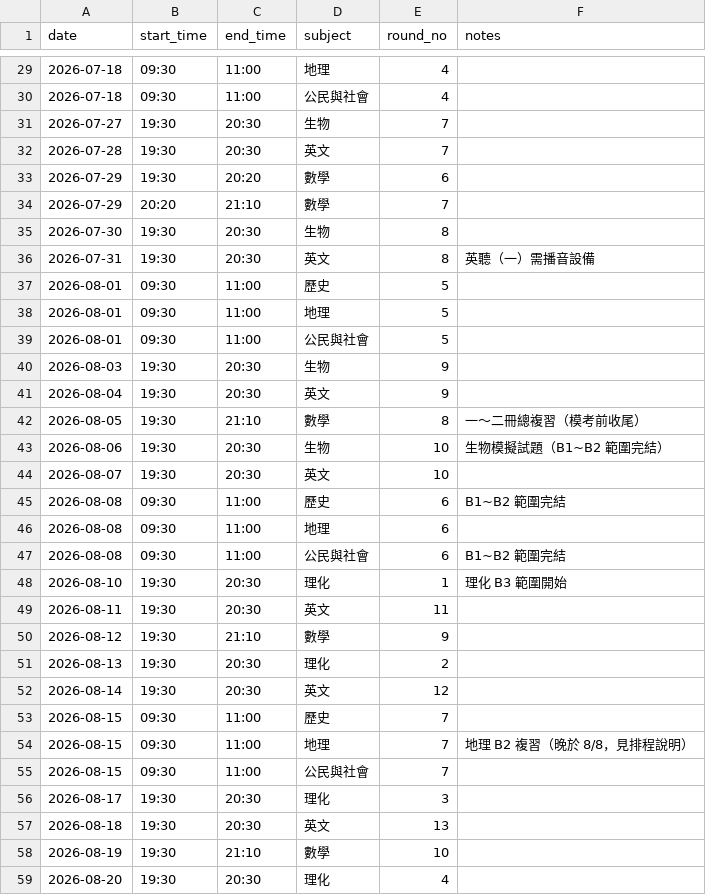
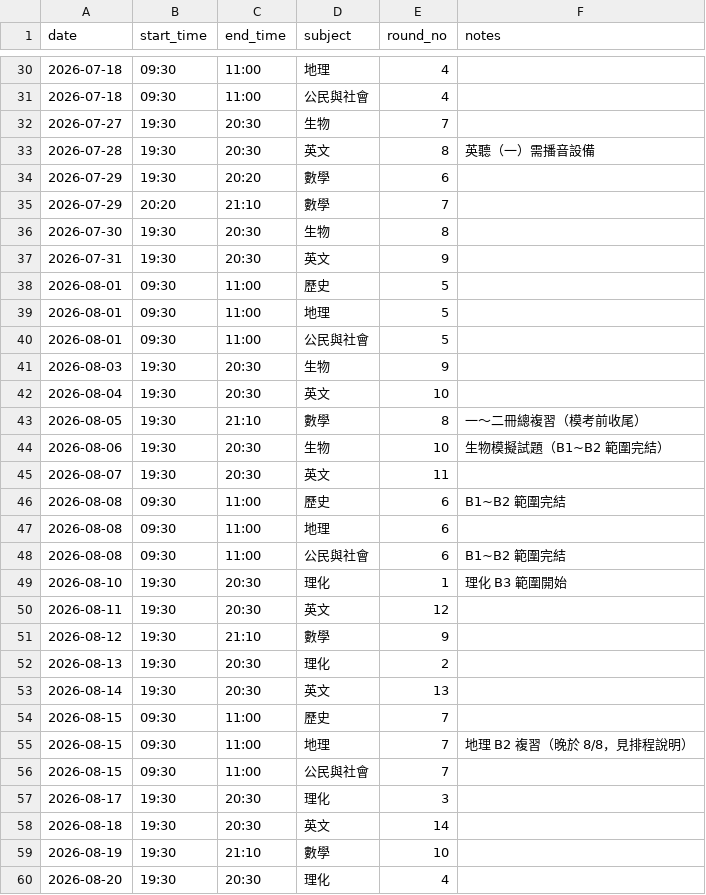
Before and after one commit to Jimmy-hola/guoming-class-calendar, a CSV file: data/複習卷進度.csv, drawn as a sheet; only a part is shown, gaps mark what is left out; the diff covers the shown part only.

```diff
--- a/data/複習卷進度.csv
+++ b/data/複習卷進度.csv
@@ -31,3 +32,3 @@ date,start_time,end_time,subject,round_no,notes
 2026-07-27,19:30,20:30,生物,7,
-2026-07-28,19:30,20:30,英文,7,
+2026-07-28,19:30,20:30,英文,8,英聽（一）需播音設備
 2026-07-29,19:30,20:20,數學,6,
@@ -35,3 +36,3 @@ date,start_time,end_time,subject,round_no,notes
 2026-07-30,19:30,20:30,生物,8,
-2026-07-31,19:30,20:30,英文,8,英聽（一）需播音設備
+2026-07-31,19:30,20:30,英文,9,
 2026-08-01,09:30,11:00,歷史,5,
@@ -40,6 +41,6 @@ date,start_time,end_time,subject,round_no,notes
 2026-08-03,19:30,20:30,生物,9,
-2026-08-04,19:30,20:30,英文,9,
+2026-08-04,19:30,20:30,英文,10,
 2026-08-05,19:30,21:10,數學,8,一～二冊總複習（模考前收尾）
 2026-08-06,19:30,20:30,生物,10,生物模擬試題（B1~B2 範圍完結）
-2026-08-07,19:30,20:30,英文,10,
+2026-08-07,19:30,20:30,英文,11,
 2026-08-08,09:30,11:00,歷史,6,B1~B2 範圍完結
@@ -48,6 +49,6 @@ date,start_time,end_time,subject,round_no,notes
 2026-08-10,19:30,20:30,理化,1,理化 B3 範圍開始
-2026-08-11,19:30,20:30,英文,11,
+2026-08-11,19:30,20:30,英文,12,
 2026-08-12,19:30,21:10,數學,9,
 2026-08-13,19:30,20:30,理化,2,
-2026-08-14,19:30,20:30,英文,12,
+2026-08-14,19:30,20:30,英文,13,
 2026-08-15,09:30,11:00,歷史,7,
@@ -56,3 +57,3 @@ date,start_time,end_time,subject,round_no,notes
 2026-08-17,19:30,20:30,理化,3,
-2026-08-18,19:30,20:30,英文,13,
+2026-08-18,19:30,20:30,英文,14,
 2026-08-19,19:30,21:10,數學,10,
```
Also changed, not shown: 2 added rows and 10 edited cells elsewhere in this file, 4 other files.
